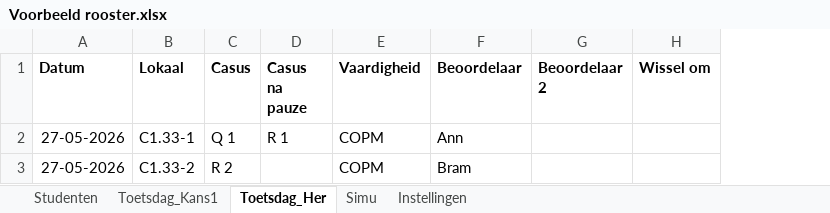
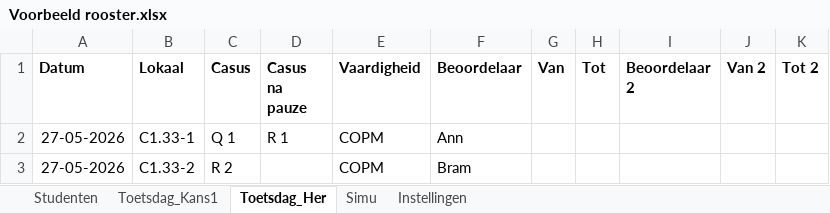
Before and after one commit to ClearlyNotMich/toetsrooster, an Excel workbook: voorbeeld/Voorbeeld rooster.xlsx, sheet Toetsdag_Her, drawn as a sheet; values as stored, in another font and other column widths than the file's, no borders; removed rows and columns are numbered as before the commit, all else as after; the diff names each change by its address in the sheet, - before the commit and + after, or states it on an @@ line.

```diff
--- a/voorbeeld/Voorbeeld rooster.xlsx (sheet Toetsdag_Her)
+++ b/voorbeeld/Voorbeeld rooster.xlsx (sheet Toetsdag_Her)
+column G (Van), empty
+column H (Tot), empty
-column H (Wissel om), empty
+column J (Van 2), empty
+column K (Tot 2), empty
```
Also changed, not shown: sheet Toetsdag_Kans1, sheet Simu, 5 other files.
